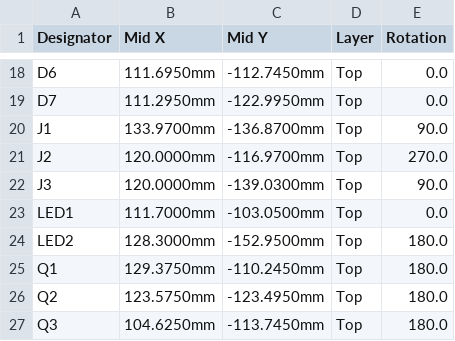
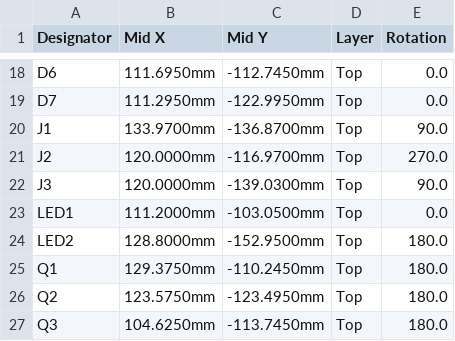
Before and after one commit to energiegedrag-nl/needforheat-p1-base-hardware, a CSV file: pcb/jlcpcb/CPL-needforheat-p1-base-hardware.csv, drawn as a sheet; only a part is shown, gaps mark what is left out.

```diff
--- a/pcb/jlcpcb/CPL-needforheat-p1-base-hardware.csv
+++ b/pcb/jlcpcb/CPL-needforheat-p1-base-hardware.csv
@@ -22,4 +22,4 @@ J2,120.0000mm,-116.9700mm,Top,270.0
 J3,120.0000mm,-139.0300mm,Top,90.0
-LED1,111.7000mm,-103.0500mm,Top,0.0
-LED2,128.3000mm,-152.9500mm,Top,180.0
+LED1,111.2000mm,-103.0500mm,Top,0.0
+LED2,128.8000mm,-152.9500mm,Top,180.0
 Q1,129.3750mm,-110.2450mm,Top,180.0
```
Also changed, not shown: 21 other files.
